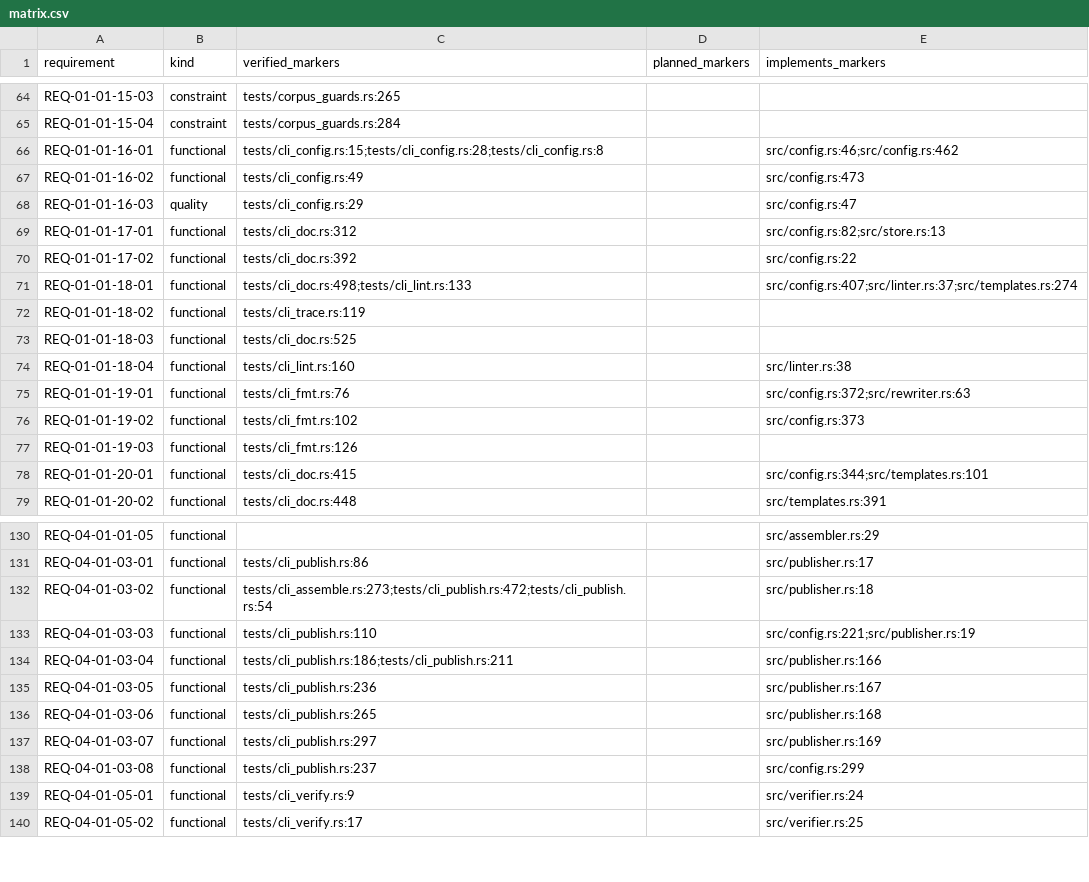
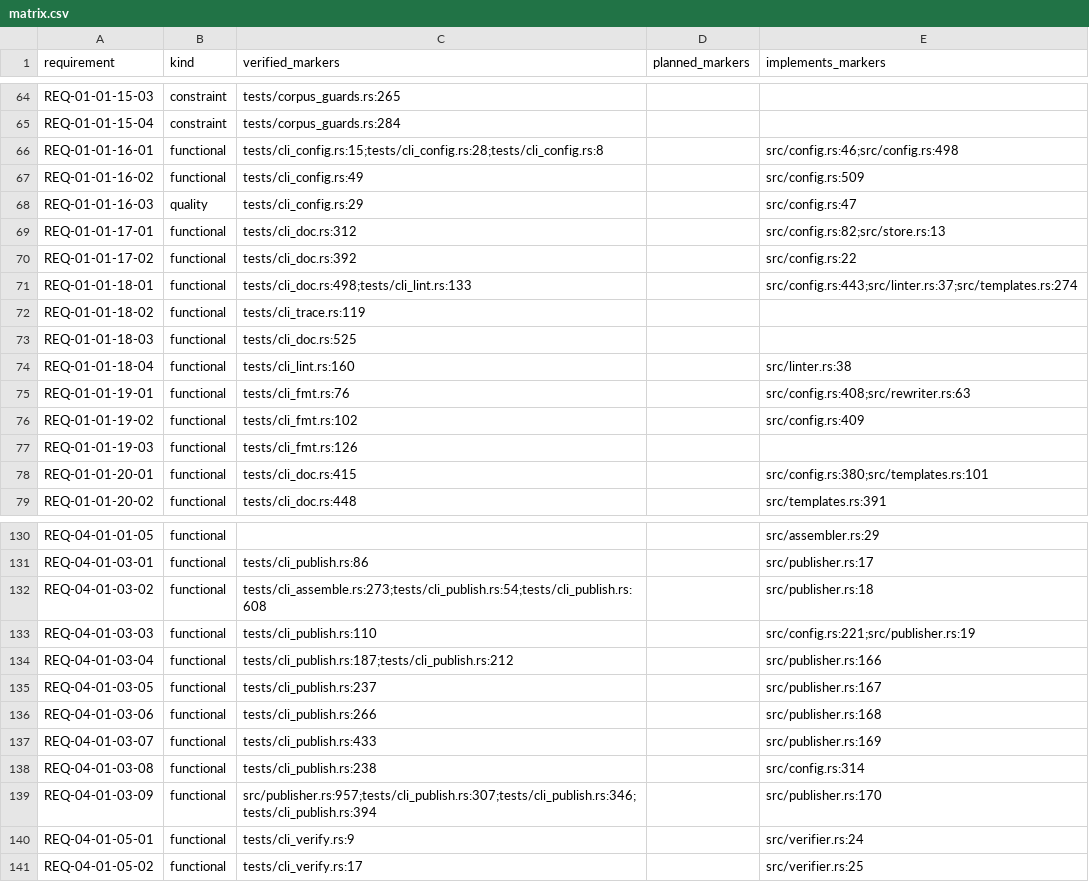
Before and after one commit to HenryCFnord/arqix, a CSV file: docs/en/reports/trace/matrix.csv, drawn as a sheet; only a part is shown, gaps mark what is left out; the diff covers the shown part only.

```diff
--- a/docs/en/reports/trace/matrix.csv
+++ b/docs/en/reports/trace/matrix.csv
@@ -65,4 +65,4 @@ REQ-01-01-15-03,constraint,tests/corpus_guards.rs:265,,
 REQ-01-01-15-04,constraint,tests/corpus_guards.rs:284,,
-REQ-01-01-16-01,functional,tests/cli_config.rs:15;tests/cli_config.rs:28;tests/cli_config.rs:8,,src/config.rs:46;src/config.rs:462
-REQ-01-01-16-02,functional,tests/cli_config.rs:49,,src/config.rs:473
+REQ-01-01-16-01,functional,tests/cli_config.rs:15;tests/cli_config.rs:28;tests/cli_config.rs:8,,src/config.rs:46;src/config.rs:498
+REQ-01-01-16-02,functional,tests/cli_config.rs:49,,src/config.rs:509
 REQ-01-01-16-03,quality,tests/cli_config.rs:29,,src/config.rs:47
@@ -70,3 +70,3 @@ REQ-01-01-17-01,functional,tests/cli_doc.rs:312,,src/config.rs:82;src/store.rs:1
 REQ-01-01-17-02,functional,tests/cli_doc.rs:392,,src/config.rs:22
-REQ-01-01-18-01,functional,tests/cli_doc.rs:498;tests/cli_lint.rs:133,,src/config.rs:407;src/linter.rs:37;src/templates.rs:274
+REQ-01-01-18-01,functional,tests/cli_doc.rs:498;tests/cli_lint.rs:133,,src/config.rs:443;src/linter.rs:37;src/templates.rs:274
 REQ-01-01-18-02,functional,tests/cli_trace.rs:119,,
@@ -74,6 +74,6 @@ REQ-01-01-18-03,functional,tests/cli_doc.rs:525,,
 REQ-01-01-18-04,functional,tests/cli_lint.rs:160,,src/linter.rs:38
-REQ-01-01-19-01,functional,tests/cli_fmt.rs:76,,src/config.rs:372;src/rewriter.rs:63
-REQ-01-01-19-02,functional,tests/cli_fmt.rs:102,,src/config.rs:373
+REQ-01-01-19-01,functional,tests/cli_fmt.rs:76,,src/config.rs:408;src/rewriter.rs:63
+REQ-01-01-19-02,functional,tests/cli_fmt.rs:102,,src/config.rs:409
 REQ-01-01-19-03,functional,tests/cli_fmt.rs:126,,
-REQ-01-01-20-01,functional,tests/cli_doc.rs:415,,src/config.rs:344;src/templates.rs:101
+REQ-01-01-20-01,functional,tests/cli_doc.rs:415,,src/config.rs:380;src/templates.rs:101
 REQ-01-01-20-02,functional,tests/cli_doc.rs:448,,src/templates.rs:391
@@ -131,9 +131,10 @@ REQ-04-01-01-05,functional,,,src/assembler.rs:29
 REQ-04-01-03-01,functional,tests/cli_publish.rs:86,,src/publisher.rs:17
-REQ-04-01-03-02,functional,tests/cli_assemble.rs:273;tests/cli_publish.rs:472;tests/cli_publish.rs:54,,src/publisher.rs:18
+REQ-04-01-03-02,functional,tests/cli_assemble.rs:273;tests/cli_publish.rs:54;tests/cli_publish.rs:608,,src/publisher.rs:18
 REQ-04-01-03-03,functional,tests/cli_publish.rs:110,,src/config.rs:221;src/publisher.rs:19
-REQ-04-01-03-04,functional,tests/cli_publish.rs:186;tests/cli_publish.rs:211,,src/publisher.rs:166
-REQ-04-01-03-05,functional,tests/cli_publish.rs:236,,src/publisher.rs:167
-REQ-04-01-03-06,functional,tests/cli_publish.rs:265,,src/publisher.rs:168
-REQ-04-01-03-07,functional,tests/cli_publish.rs:297,,src/publisher.rs:169
-REQ-04-01-03-08,functional,tests/cli_publish.rs:237,,src/config.rs:299
+REQ-04-01-03-04,functional,tests/cli_publish.rs:187;tests/cli_publish.rs:212,,src/publisher.rs:166
+REQ-04-01-03-05,functional,tests/cli_publish.rs:237,,src/publisher.rs:167
+REQ-04-01-03-06,functional,tests/cli_publish.rs:266,,src/publisher.rs:168
+REQ-04-01-03-07,functional,tests/cli_publish.rs:433,,src/publisher.rs:169
+REQ-04-01-03-08,functional,tests/cli_publish.rs:238,,src/config.rs:314
+REQ-04-01-03-09,functional,src/publisher.rs:957;tests/cli_publish.rs:307;tests/cli_publish.rs:346;tests/cli_publish.rs:394,,src/publisher.rs:170
 REQ-04-01-05-01,functional,tests/cli_verify.rs:9,,src/verifier.rs:24
```
Also changed, not shown: 7 edited cells elsewhere in this file, docs/en/reports/trace/matrix-us-req.csv, 8 other files.
